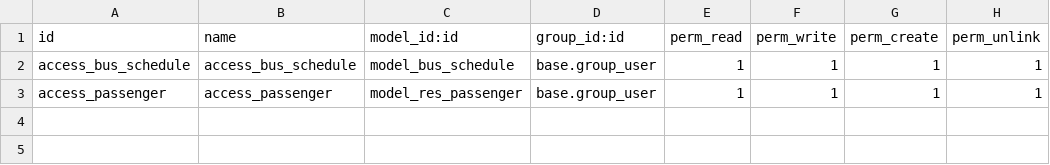
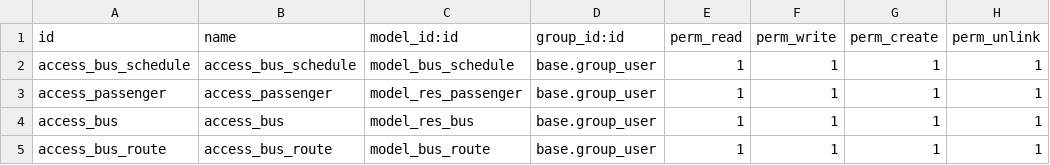
Before and after one commit to delvitord/drd_training_odoo, a CSV file: drd_training_odoo/security/ir.model.access.csv, drawn as a sheet.

Commit message:
add submenu Bus and Configuration/Route

```diff
--- a/drd_training_odoo/security/ir.model.access.csv
+++ b/drd_training_odoo/security/ir.model.access.csv
@@ -3 +3,3 @@ access_bus_schedule,access_bus_schedule,model_bus_schedule,base.group_user,1,1,1
 access_passenger,access_passenger,model_res_passenger,base.group_user,1,1,1,1
+access_bus,access_bus,model_res_bus,base.group_user,1,1,1,1
+access_bus_route,access_bus_route,model_bus_route,base.group_user,1,1,1,1
```
Also changed, not shown: 5 other files.
